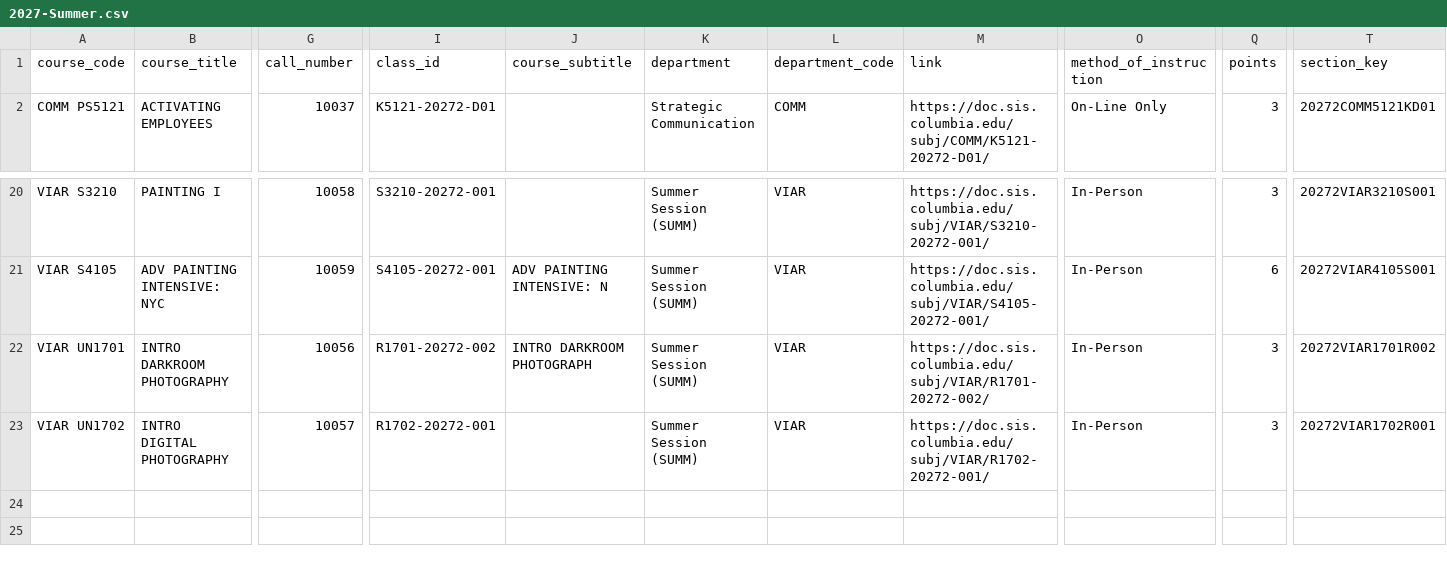
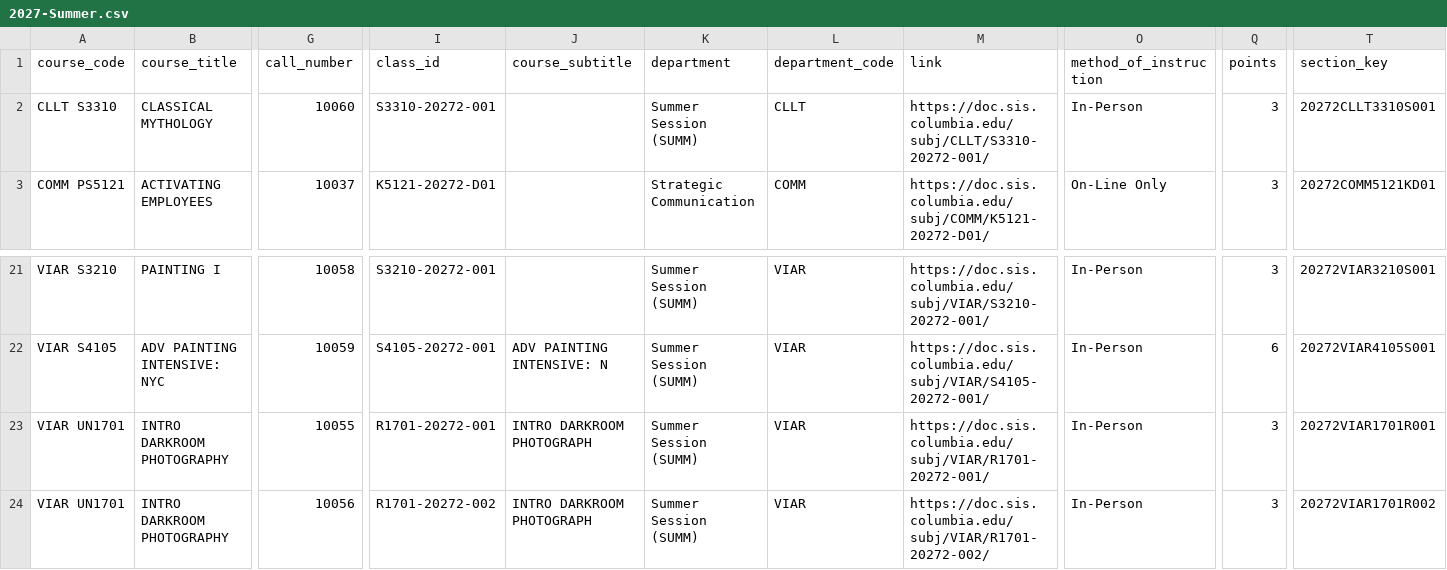
Before and after one commit to soid/columbia-catalog-data, a CSV file: classes/2027-Summer.csv, drawn as a sheet; only a part is shown, gaps mark what is left out; the shorter side is filled out with more unchanged rows; rows hold the shown columns only; the diff names each change by its address in the sheet, - before the commit and + after, or states it on an @@ line.

Commit message:
Updated data

```diff
--- a/classes/2027-Summer.csv
+++ b/classes/2027-Summer.csv
+row 2: CLLT S3310 | CLASSICAL MYTHOLOGY | 10060 | S3310-20272-001 |  | Summer Session (SUMM) | CLLT | https://doc.sis.columbia.edu/subj/CLLT/S3310-20272-001/ | In-Person | 3 | 20272CLLT3310S001
+row 23: VIAR UN1701 | INTRO DARKROOM PHOTOGRAPHY | 10055 | R1701-20272-001 | INTRO DARKROOM PHOTOGRAPH | Summer Session (SUMM) | VIAR | https://doc.sis.columbia.edu/subj/VIAR/R1701-20272-001/ | In-Person | 3 | 20272VIAR1701R001
```
Also changed, not shown: 5 other files.
